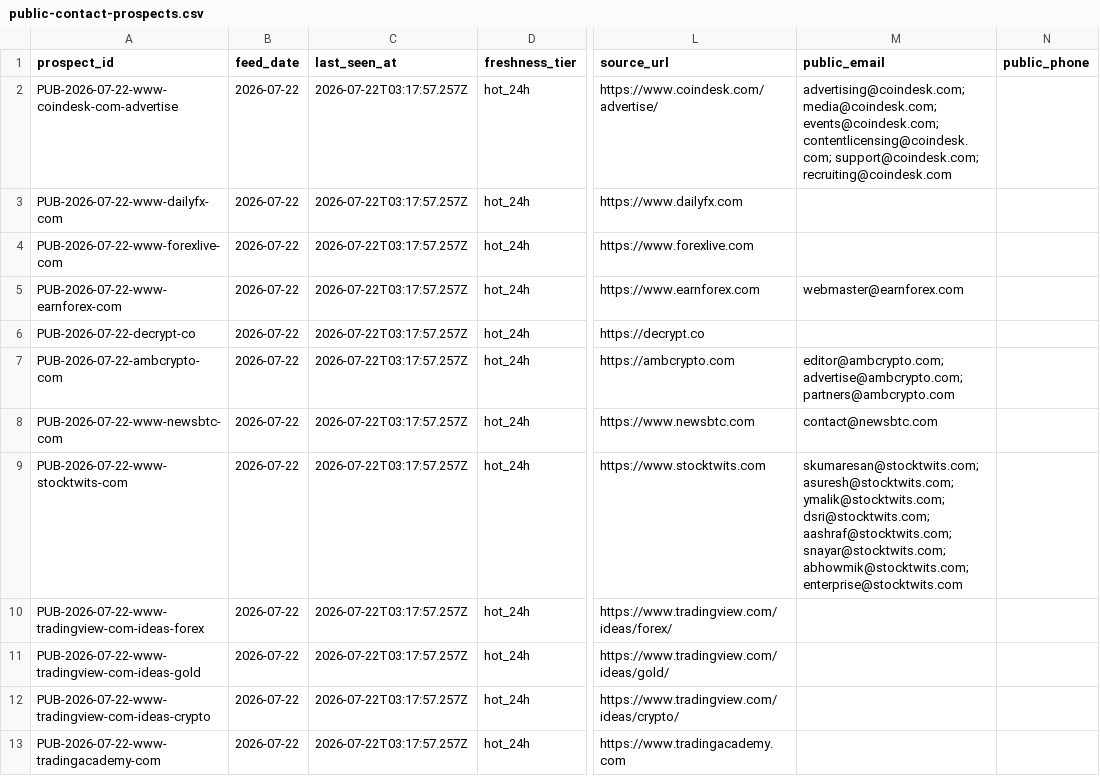
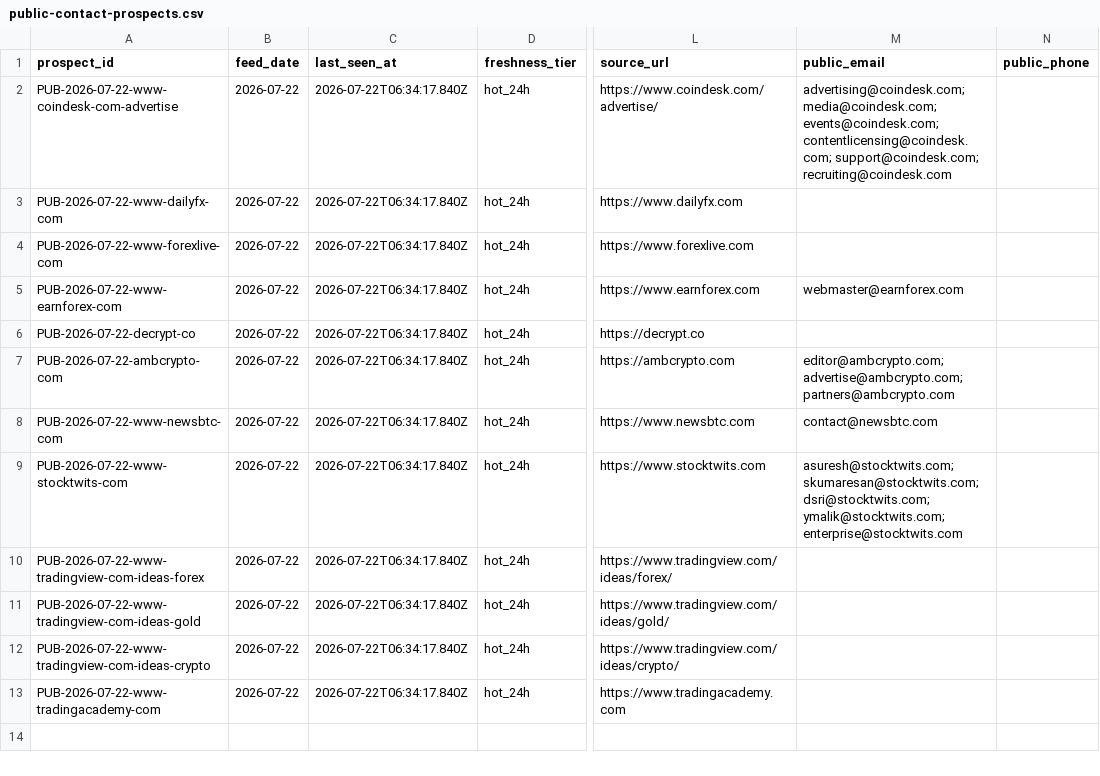
Before and after one commit to songchen539-alt/daily-active-trader-leads, a CSV file: data/public-contact-prospects.csv, drawn as a sheet; only a part is shown, gaps mark what is left out; the diff names each change by its address in the sheet, - before the commit and + after, or states it on an @@ line.

```diff
--- a/data/public-contact-prospects.csv
+++ b/data/public-contact-prospects.csv
-C2:C13 (last_seen_at): 2026-07-22T03:17:57.257Z
+C2:C13 (last_seen_at): 2026-07-22T06:34:17.840Z
-M9 (public_email): skumaresan@stocktwits.com; asuresh@stocktwits.com; ymalik@stocktwits.com; dsri@stocktwits.com; aashraf@stocktwits.com; snayar@stocktwits.com; abhowmik@stocktwits.com; enterprise@stocktwits.com
+M9 (public_email): asuresh@stocktwits.com; skumaresan@stocktwits.com; dsri@stocktwits.com; ymalik@stocktwits.com; enterprise@stocktwits.com
```
Also changed, not shown: data/client-opportunities.csv, data/contactable-prospects.csv, 10 other files.
